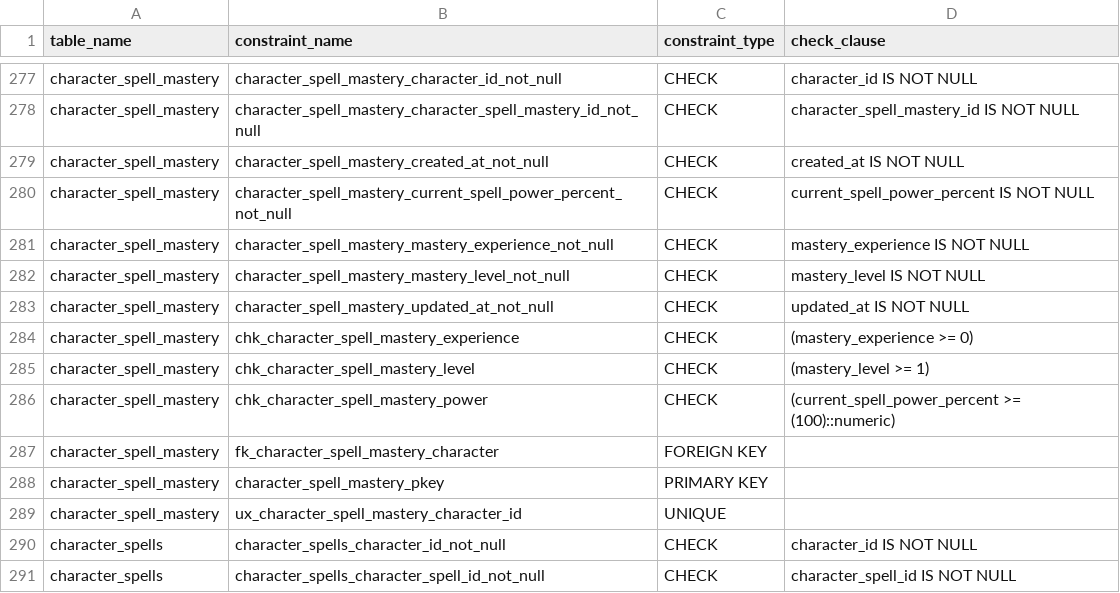
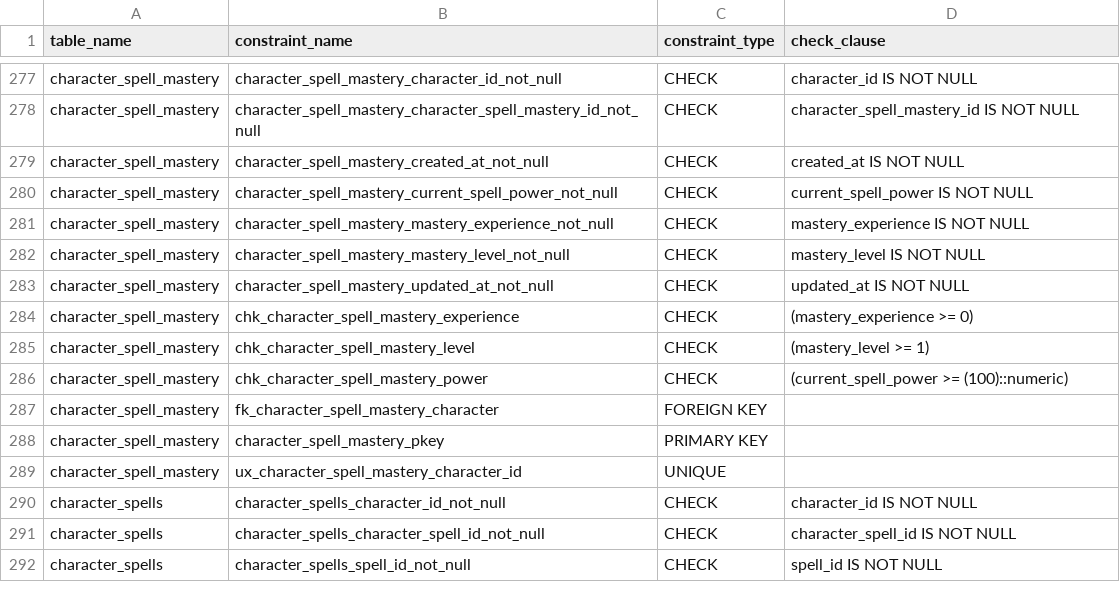
Before and after one commit to ripp1337/tibia-browser-design, a CSV file: database/metadata/table-constraints.csv, drawn as a sheet; only a part is shown, gaps mark what is left out; the shorter side is filled out with more unchanged rows.

Commit message:
normalize spell power model for M2

```diff
--- a/database/metadata/table-constraints.csv
+++ b/database/metadata/table-constraints.csv
@@ -279,3 +279,3 @@ character_spell_mastery,character_spell_mastery_character_spell_mastery_id_not_n
 character_spell_mastery,character_spell_mastery_created_at_not_null,CHECK,created_at IS NOT NULL
-character_spell_mastery,character_spell_mastery_current_spell_power_percent_not_null,CHECK,current_spell_power_percent IS NOT NULL
+character_spell_mastery,character_spell_mastery_current_spell_power_not_null,CHECK,current_spell_power IS NOT NULL
 character_spell_mastery,character_spell_mastery_mastery_experience_not_null,CHECK,mastery_experience IS NOT NULL
@@ -285,3 +285,3 @@ character_spell_mastery,chk_character_spell_mastery_experience,CHECK,(mastery_ex
 character_spell_mastery,chk_character_spell_mastery_level,CHECK,(mastery_level >= 1)
-character_spell_mastery,chk_character_spell_mastery_power,CHECK,(current_spell_power_percent >= (100)::numeric)
+character_spell_mastery,chk_character_spell_mastery_power,CHECK,(current_spell_power >= (100)::numeric)
 character_spell_mastery,fk_character_spell_mastery_character,FOREIGN KEY,
```
Also changed, not shown: database/metadata/table-columns.csv, 33 other files.
